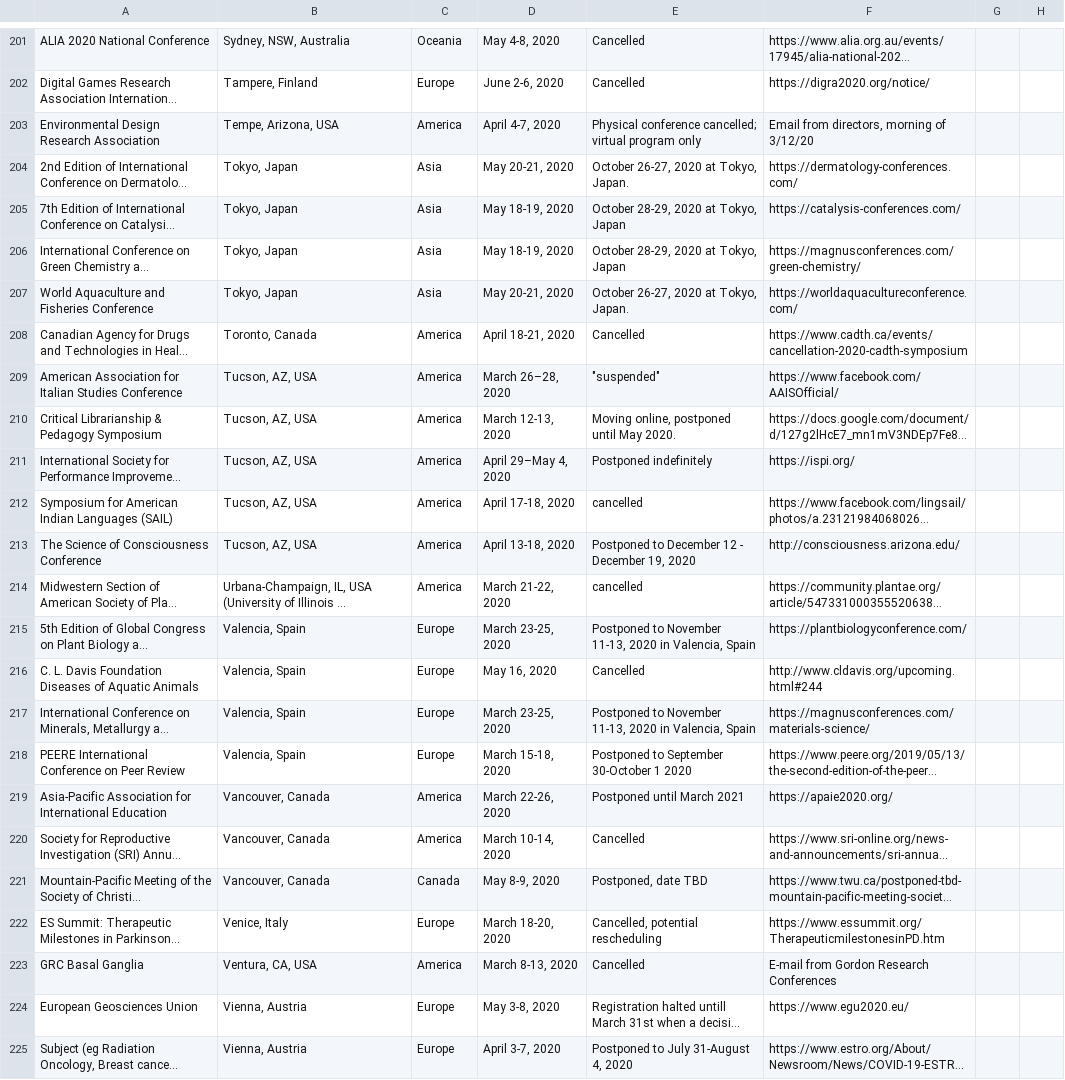
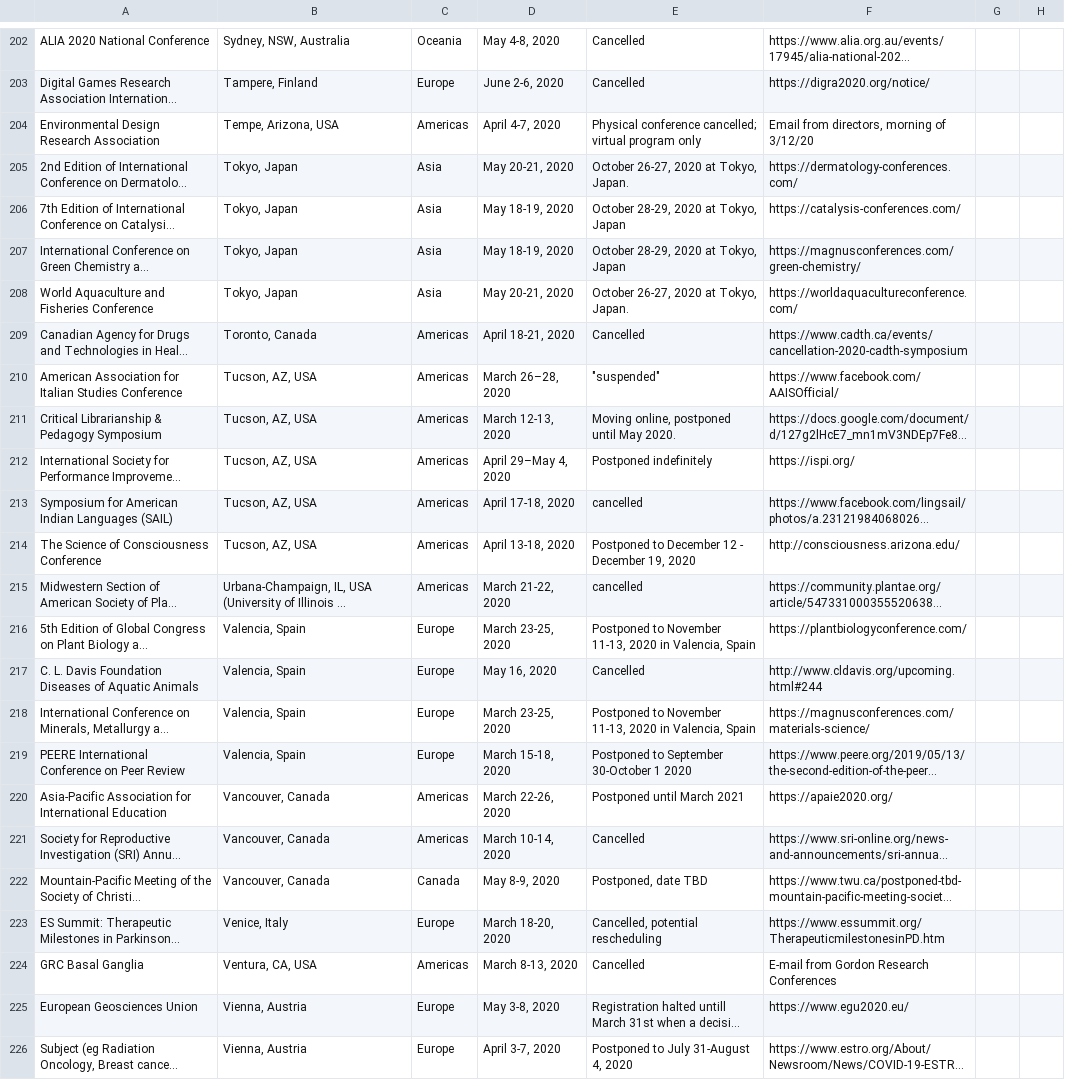
Before and after one commit to WeileiZeng/Cancelled-Academic-Conferences, a CSV file: conferences.csv, drawn as a sheet; only a part is shown, gaps mark what is left out; long unchanged cells end in …; addresses are those after the commit; the diff covers the shown part only; the diff names each change by its address in the sheet, - before the commit and + after, or states it on an @@ line.

```diff
--- a/conferences.csv
+++ b/conferences.csv
-C204: America
+C204: Americas
-C209:C215: America
+C209:C215: Americas
-C220:C221: America
+C220:C221: Americas
-C224: America
+C224: Americas
```
Also changed, not shown: 1 added row and 34 edited cells elsewhere in this file, 2 other files.
